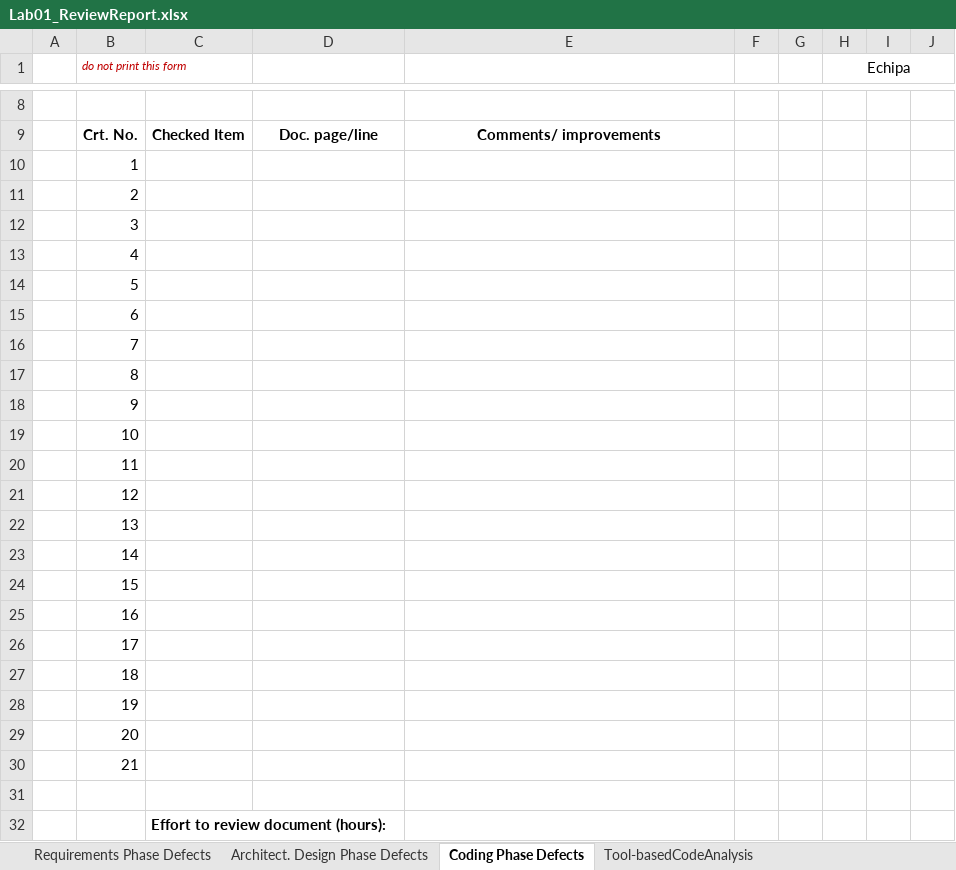
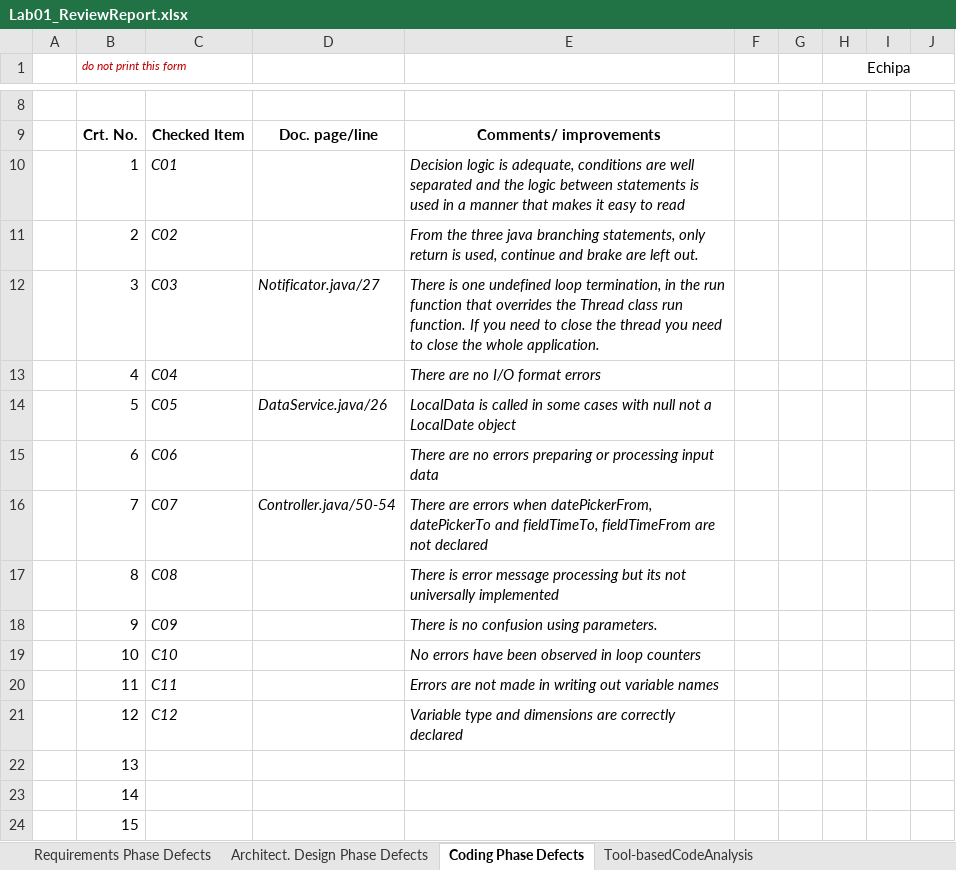
Before and after one commit to GagiuFilip1/VVSS, an Excel workbook: Docs/Lab01/Lab01_ReviewReport.xlsx, sheet Coding Phase Defects, drawn as a sheet; only a part is shown, gaps mark what is left out; the shorter side is filled out with more unchanged rows; values as stored, in another font and other column widths than the file's, no borders; the diff names each change by its address in the sheet, - before the commit and + after, or states it on an @@ line.

Commit message:
Finish Review Report

```diff
--- a/Docs/Lab01/Lab01_ReviewReport.xlsx (sheet Coding Phase Defects)
+++ b/Docs/Lab01/Lab01_ReviewReport.xlsx (sheet Coding Phase Defects)
-C10: (empty)
+C10: C01
-E10: (empty)
+E10: Decision logic is adequate, conditions are well separated and the logic between statements is used in a manner that makes it easy to read
-C11: (empty)
+C11: C02
-E11: (empty)
+E11: From the three java branching statements, only return is used, continue and brake are left out.
-C12: (empty)
+C12: C03
-D12: (empty)
+D12: Notificator.java/27
-E12: (empty)
+E12: There is one undefined loop termination, in the run function that overrides the Thread class run function. If you need to close the thread you need to close the whole application.
-C13: (empty)
+C13: C04
-E13: (empty)
+E13: There are no I/O format errors
-C14: (empty)
+C14: C05
-D14: (empty)
+D14: DataService.java/26
-E14: (empty)
+E14: LocalData is called in some cases with null not a LocalDate object
-C15: (empty)
+C15: C06
-E15: (empty)
+E15: There are no errors preparing or processing input data
-C16: (empty)
+C16: C07
-D16: (empty)
+D16: Controller.java/50-54
-E16: (empty)
+E16: There are errors when datePickerFrom, datePickerTo and fieldTimeTo, fieldTimeFrom are not declared
-C17: (empty)
+C17: C08
-E17: (empty)
+E17: There is error message processing but its not universally implemented
-C18: (empty)
+C18: C09
-E18: (empty)
+E18: There is no confusion using parameters.
-C19: (empty)
+C19: C10
-E19: (empty)
+E19: No errors have been observed in loop counters
-C20: (empty)
+C20: C11
-E20: (empty)
+E20: Errors are not made in writing out variable names
-C21: (empty)
+C21: C12
-E21: (empty)
+E21: Variable type and dimensions are correctly declared
```
Also changed, not shown: formulas that keep their value.
